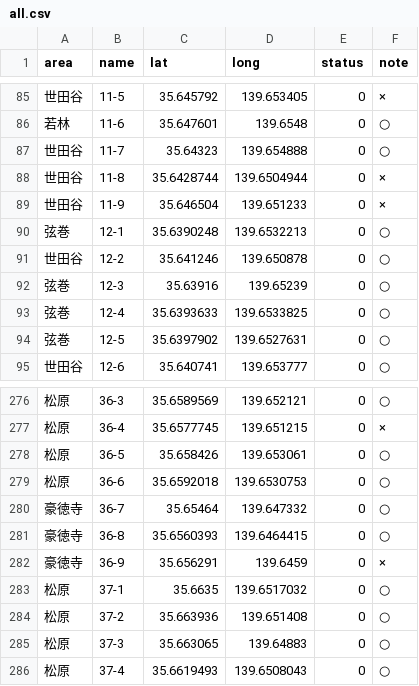
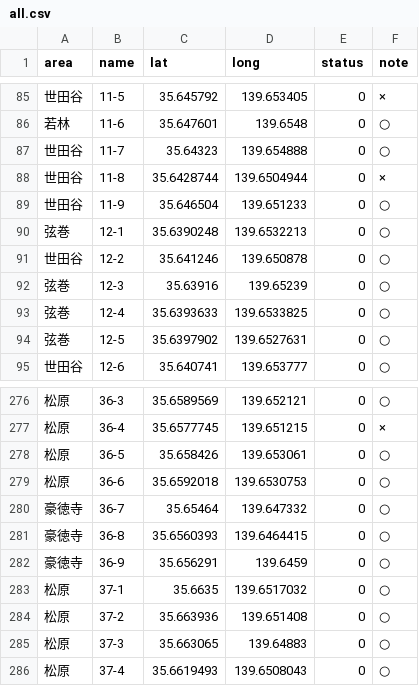
Before and after one commit to oguguogu/poster-map, a CSV file: public/data/all.csv, drawn as a sheet; only a part is shown, gaps mark what is left out.

```diff
--- a/public/data/all.csv
+++ b/public/data/all.csv
@@ -88,3 +88,3 @@ area,name,lat,long,status,note
 世田谷,11-8,35.6428744,139.6504944,0,×
-世田谷,11-9,35.646504,139.651233,0,×
+世田谷,11-9,35.646504,139.651233,0,○
 弦巻,12-1,35.6390248,139.6532213,0,○
@@ -281,3 +281,3 @@ area,name,lat,long,status,note
 豪徳寺,36-8,35.6560393,139.6464415,0,○
-豪徳寺,36-9,35.656291,139.6459,0,×
+豪徳寺,36-9,35.656291,139.6459,0,○
 松原,37-1,35.6635,139.6517032,0,○
```
Also changed, not shown: 4 other files.
